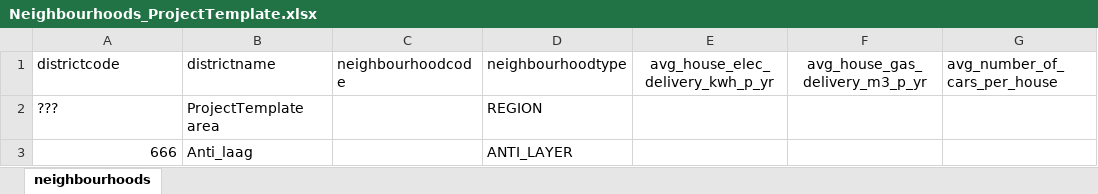
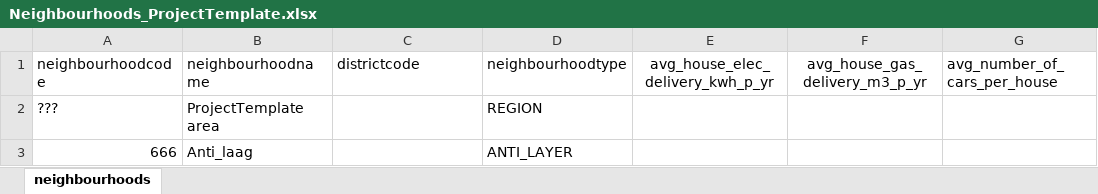
Before and after one commit to Zenmo/LUX_ProjectTemplate, an Excel workbook: data_ProjectTemplate/Neighbourhoods_ProjectTemplate.xlsx, sheet neighbourhoods, drawn as a sheet; only a part is shown; values as stored, in another font and other column widths than the file's, no borders; the diff names each change by its address in the sheet, - before the commit and + after, or states it on an @@ line.

```diff
--- a/data_ProjectTemplate/Neighbourhoods_ProjectTemplate.xlsx (sheet neighbourhoods)
+++ b/data_ProjectTemplate/Neighbourhoods_ProjectTemplate.xlsx (sheet neighbourhoods)
-A1: districtcode
+A1: neighbourhoodcode
-B1: districtname
+B1: neighbourhoodname
-C1: neighbourhoodcode
+C1: districtcode
```
Also changed, not shown: 3 other files.
